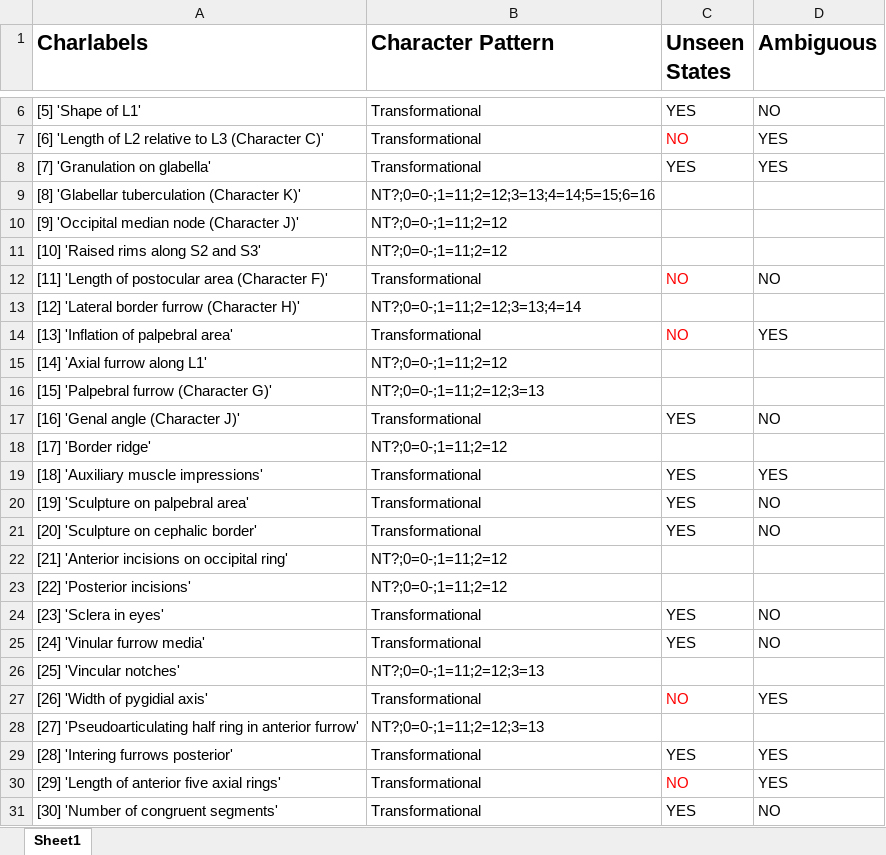
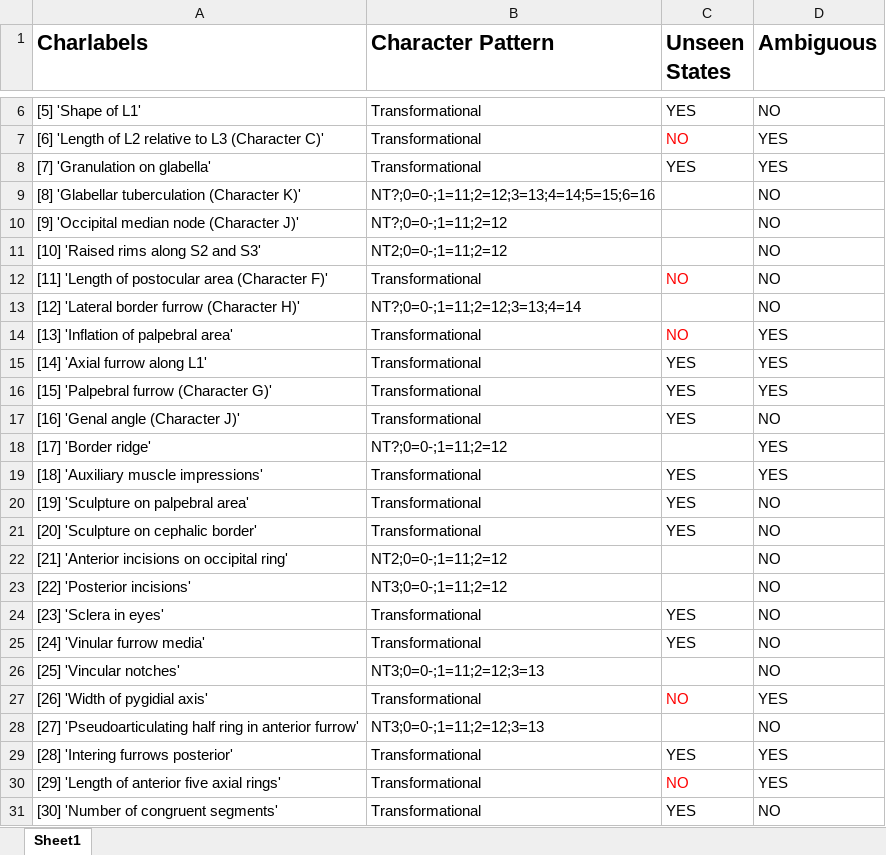
Before and after one commit to DominicCusco/matrices, an Excel workbook: Project5815_D. Cusco(2025).xlsx, sheet Sheet1, drawn as a sheet; only a part is shown, gaps mark what is left out; values as stored, in another font and other column widths than the file's, no borders; the diff names each change by its address in the sheet, - before the commit and + after, or states it on an @@ line.

```diff
--- a/Project5815_D. Cusco(2025).xlsx (sheet Sheet1)
+++ b/Project5815_D. Cusco(2025).xlsx (sheet Sheet1)
-D9:D11 (Ambiguous): (empty)
+D9:D11 (Ambiguous): NO
-B11 (Character Pattern): NT?;0=0-;1=11;2=12
+B11 (Character Pattern): NT2;0=0-;1=11;2=12
-D13 (Ambiguous): (empty)
+D13 (Ambiguous): NO
-B15 (Character Pattern): NT?;0=0-;1=11;2=12
+B15 (Character Pattern): Transformational
-C15:C16 (Unseen States): (empty)
+C15:C16 (Unseen States): YES
-D15:D16 (Ambiguous): (empty)
+D15:D16 (Ambiguous): YES
-B16 (Character Pattern): NT?;0=0-;1=11;2=12;3=13
+B16 (Character Pattern): Transformational
-D18 (Ambiguous): (empty)
+D18 (Ambiguous): YES
-B22 (Character Pattern): NT?;0=0-;1=11;2=12
+B22 (Character Pattern): NT2;0=0-;1=11;2=12
-D22:D23 (Ambiguous): (empty)
+D22:D23 (Ambiguous): NO
-B23 (Character Pattern): NT?;0=0-;1=11;2=12
+B23 (Character Pattern): NT3;0=0-;1=11;2=12
-B26 (Character Pattern): NT?;0=0-;1=11;2=12;3=13
+B26 (Character Pattern): NT3;0=0-;1=11;2=12;3=13
-D26 (Ambiguous): (empty)
+D26 (Ambiguous): NO
-B28 (Character Pattern): NT?;0=0-;1=11;2=12;3=13
+B28 (Character Pattern): NT3;0=0-;1=11;2=12;3=13
-D28 (Ambiguous): (empty)
+D28 (Ambiguous): NO
```
Also changed, not shown: Project2348_D.Cusco(2025).xlsx, Project4596_D. Cusco(2025).xlsx, 1 other file.
